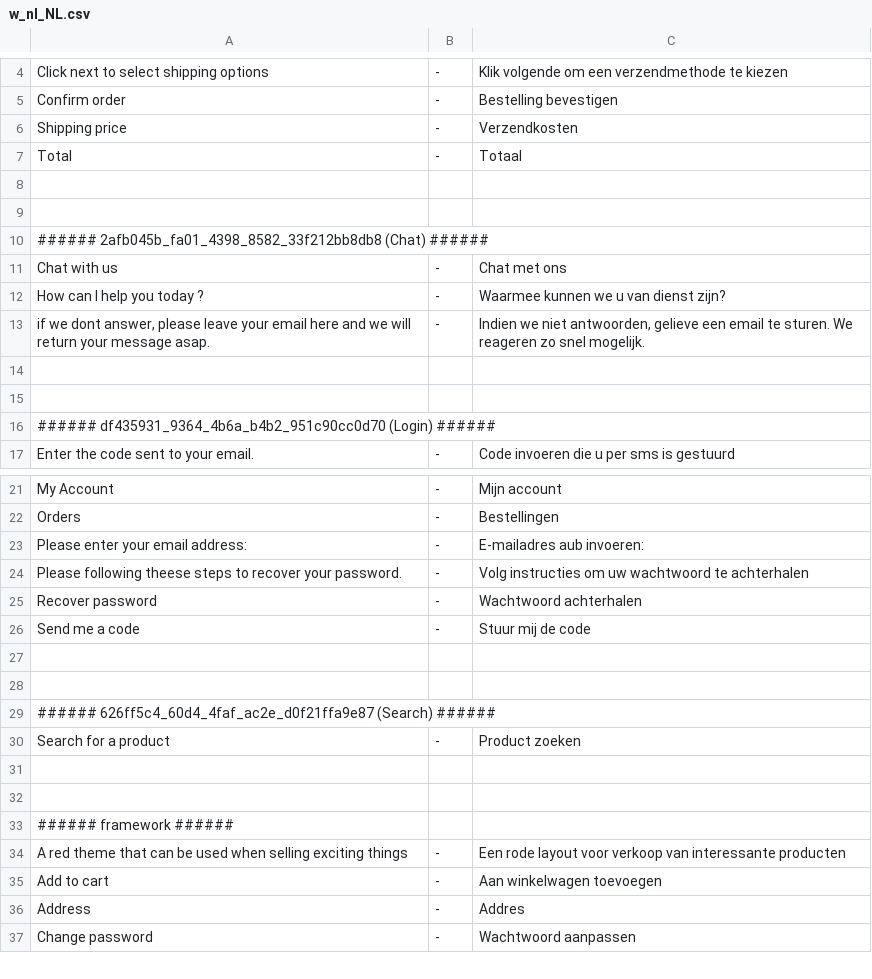
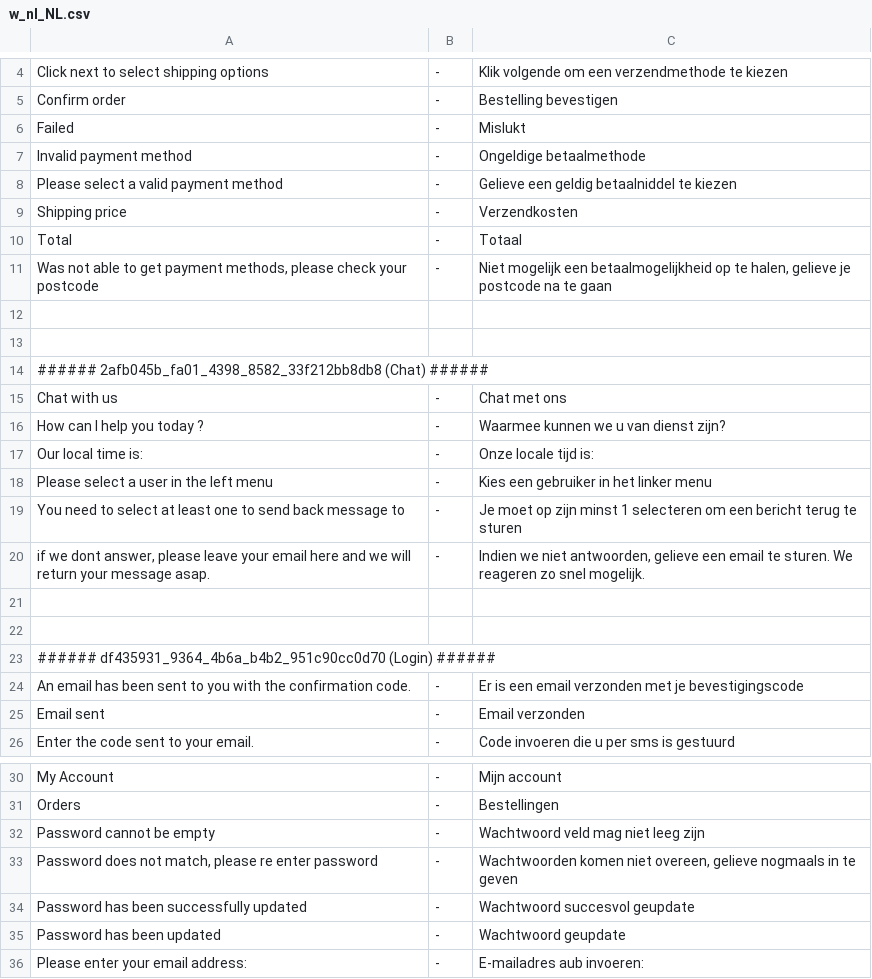
Before and after one commit to tamzidoronno/zaui-v4, a CSV file: com.getshop.client/ROOT/translation/w_nl_NL.csv, drawn as a sheet; only a part is shown, gaps mark what is left out; the shorter side is filled out with more unchanged rows; the diff covers the shown part only.

Commit message:
added dutch translation and fixed design 2.

```diff
--- a/com.getshop.client/ROOT/translation/w_nl_NL.csv
+++ b/com.getshop.client/ROOT/translation/w_nl_NL.csv
@@ -5,4 +5,8 @@ Click next to select shipping options;-;Klik volgende om een verzendmethode te k
 Confirm order;-;Bestelling bevestigen
+Failed;-;Mislukt
+Invalid payment method;-;Ongeldige betaalmethode
+Please select a valid payment method;-;Gelieve een geldig betaalniddel te kiezen
 Shipping price;-;Verzendkosten
 Total;-;Totaal
+Was not able to get payment methods, please check your postcode;-;Niet mogelijk een betaalmogelijkheid op te halen, gelieve je postcode na te gaan
 
@@ -12,2 +16,5 @@ Chat with us;-;Chat met ons
 How can I help you today ?;-;Waarmee kunnen we u van dienst zijn?
+Our local time is:;-;Onze locale tijd is:
+Please select a user in the left menu;-;Kies een gebruiker in het linker menu
+You need to select at least one to send back message to;-;Je moet op zijn minst 1 selecteren om een bericht terug te sturen
 if we dont answer, please leave your email here and we will return your message asap.;-;Indien we niet antwoorden, gelieve een email te sturen. We reageren zo snel mogelijk.
@@ -16,2 +23,4 @@ if we dont answer, please leave your email here and we will return your message
 ###### df435931_9364_4b6a_b4b2_951c90cc0d70 (Login) ######
+An email has been sent to you with the confirmation code.;-;Er is een email verzonden met je bevestigingscode
+Email sent;-;Email verzonden
 Enter the code sent to your email.;-;Code invoeren die u per sms is gestuurd
@@ -22,2 +31,6 @@ My Account;-;Mijn account
 Orders;-;Bestellingen
+Password cannot be empty;-;Wachtwoord veld mag niet leeg zijn
+Password does not match, please re enter password;-;Wachtwoorden komen niet overeen, gelieve nogmaals in te geven
+Password has been successfully updated;-;Wachtwoord succesvol geupdate
+Password has been updated;-;Wachtwoord geupdate
 Please enter your email address:;-;E-mailadres aub invoeren:
```
Also changed, not shown: 17 added rows elsewhere in this file, com.getshop.client/ROOT/translation/f_base.csv, com.getshop.client/ROOT/translation/stripped/f_en_en.csv, 7 other files.
